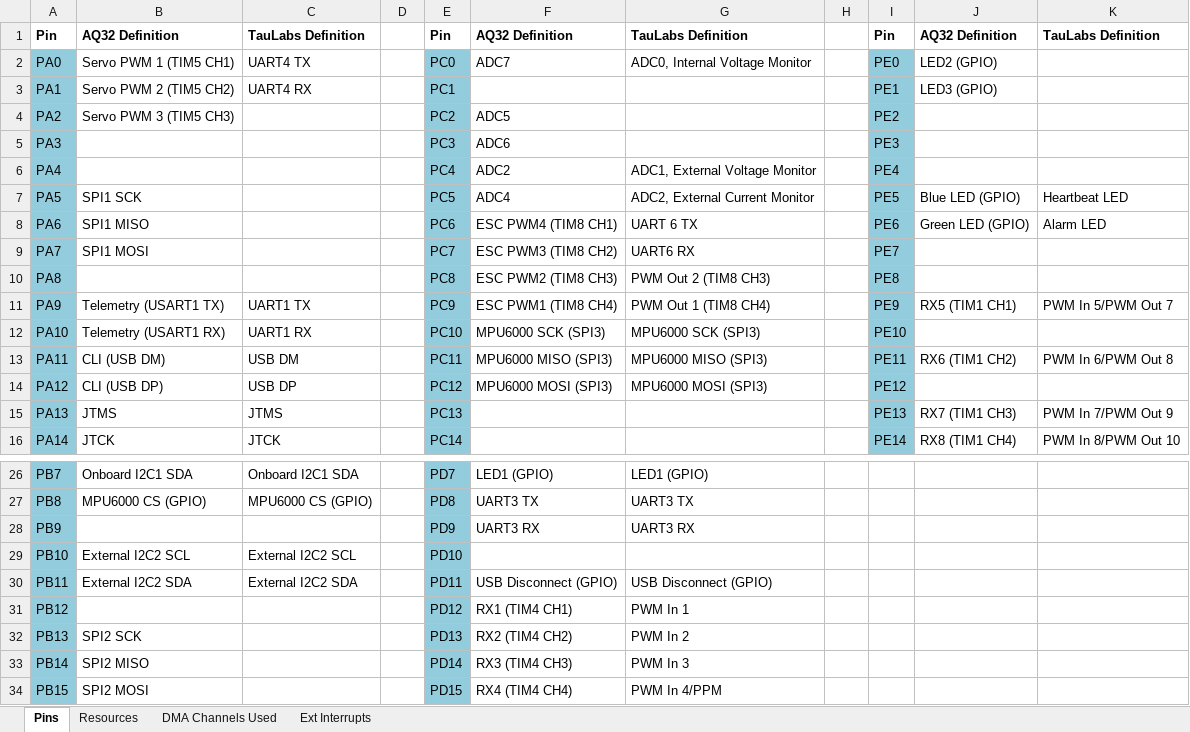
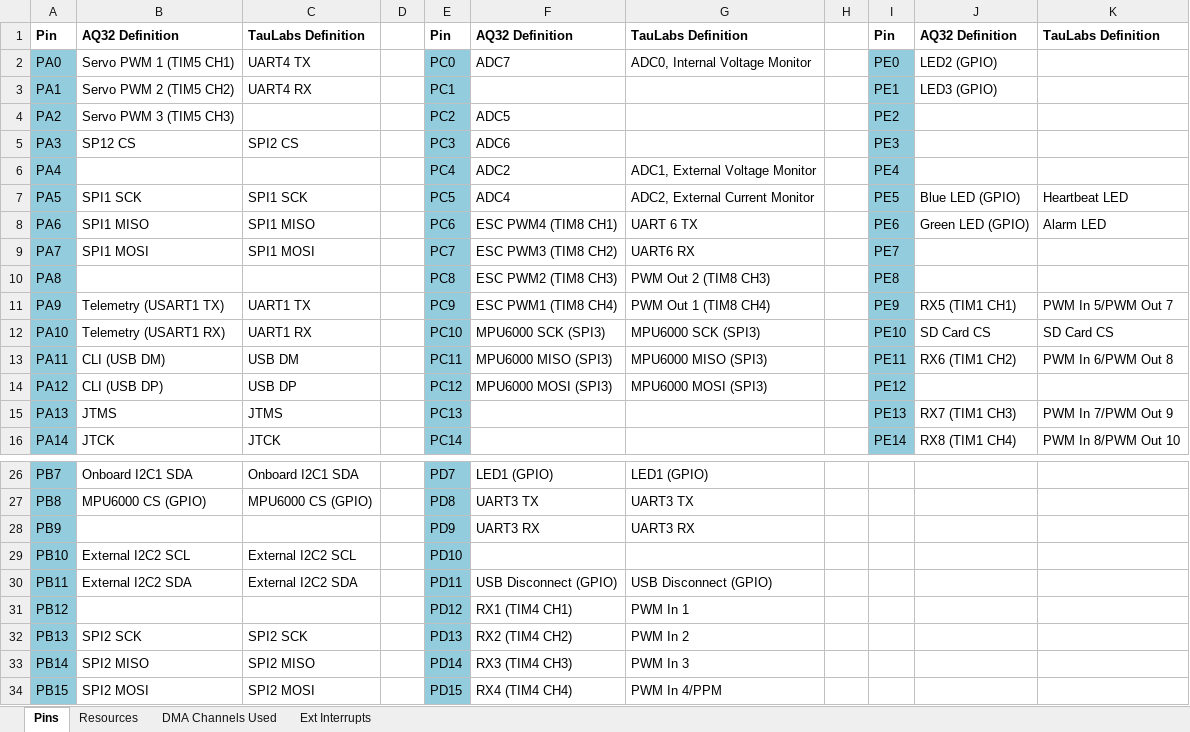
Before and after one commit to d-ronin/dronin-hw, an Excel workbook: aq32/hw/aq32Taulabs.xlsx, sheet Pins, drawn as a sheet; only a part is shown, gaps mark what is left out; values as stored, in another font and other column widths than the file's, no borders; the diff names each change by its address in the sheet, - before the commit and + after, or states it on an @@ line.

Commit message:
20150723 - Code cleanup, fomatting cleanup, add SPI1 and SPI2 pin definitions.

```diff
--- a/aq32/hw/aq32Taulabs.xlsx (sheet Pins)
+++ b/aq32/hw/aq32Taulabs.xlsx (sheet Pins)
-B5: (empty)
+B5: SP12 CS
-C5: (empty)
+C5: SPI2 CS
-C7: (empty)
+C7: SPI1 SCK
-C8: (empty)
+C8: SPI1 MISO
-C9: (empty)
+C9: SPI1 MOSI
-J12: (empty)
+J12: SD Card CS
-K12: (empty)
+K12: SD Card CS
-C32: (empty)
+C32: SPI2 SCK
-C33: (empty)
+C33: SPI2 MISO
-C34: (empty)
+C34: SPI2 MOSI
```
